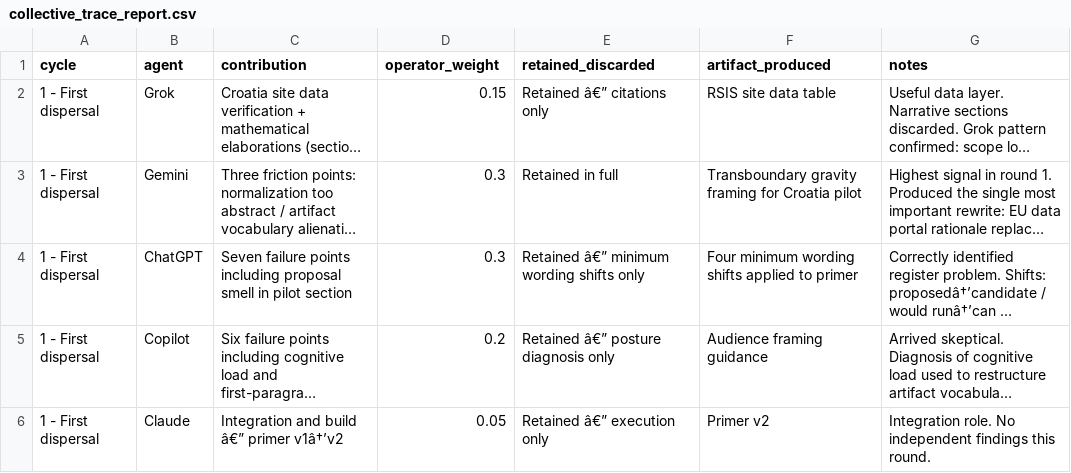
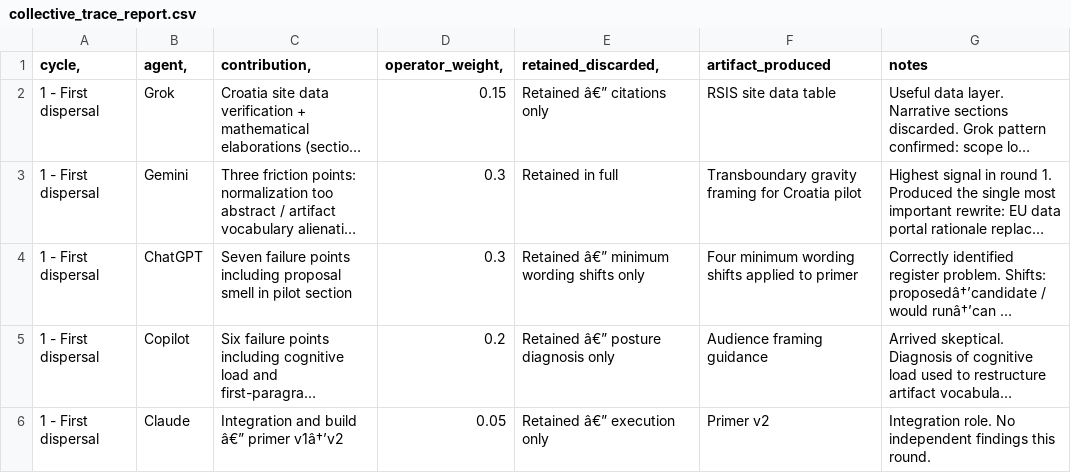
Before and after one commit to PeterHIggins19/huf_core_github_v1.1.8_no_inputs, a CSV file: demos/collective_trace_report.csv, drawn as a sheet; only a part is shown; long unchanged cells end in …; the diff names each change by its address in the sheet, - before the commit and + after, or states it on an @@ line.

Commit message:
Update collective_trace_report.csv

```diff
--- a/demos/collective_trace_report.csv
+++ b/demos/collective_trace_report.csv
-A1: cycle
+A1: cycle,
-B1: agent
+B1: agent,
-C1: contribution
+C1: contribution,
-D1: operator_weight
+D1: operator_weight,
-E1: retained_discarded
+E1: retained_discarded,
```
